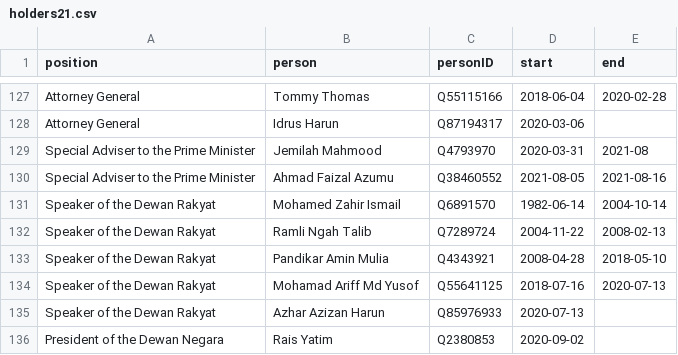
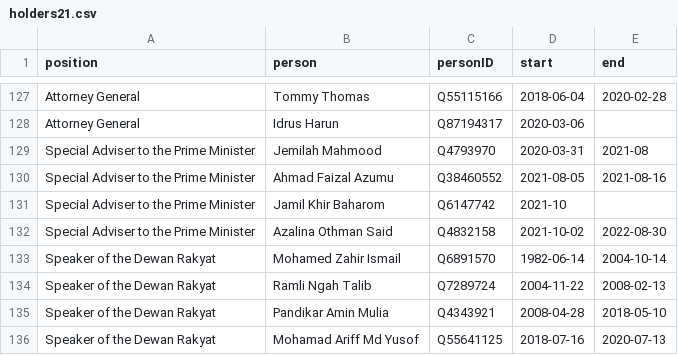
Before and after one commit to epireve/malaysia-ministers, a CSV file: html/holders21.csv, drawn as a sheet; only a part is shown, gaps mark what is left out; the shorter side is filled out with more unchanged rows; the diff names each change by its address in the sheet, - before the commit and + after, or states it on an @@ line.

```diff
--- a/html/holders21.csv
+++ b/html/holders21.csv
+row 131: Special Adviser to the Prime Minister | Jamil Khir Baharom | Q6147742 | 2021-10
+row 132: Special Adviser to the Prime Minister | Azalina Othman Said | Q4832158 | 2021-10-02 | 2022-08-30
```
Also changed, not shown: html/bio.csv, html/current.csv, 5 other files.
